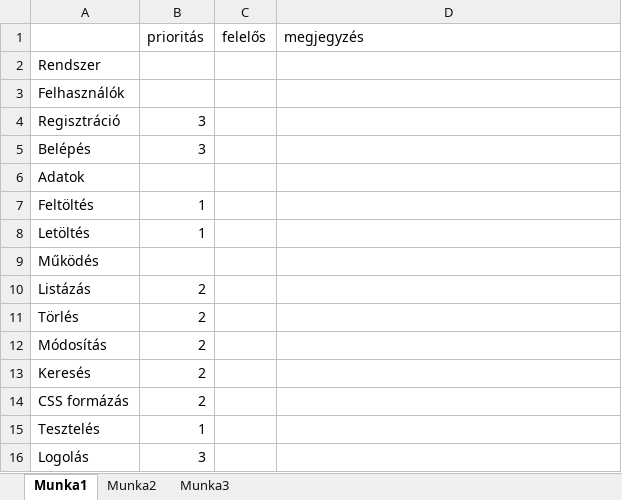
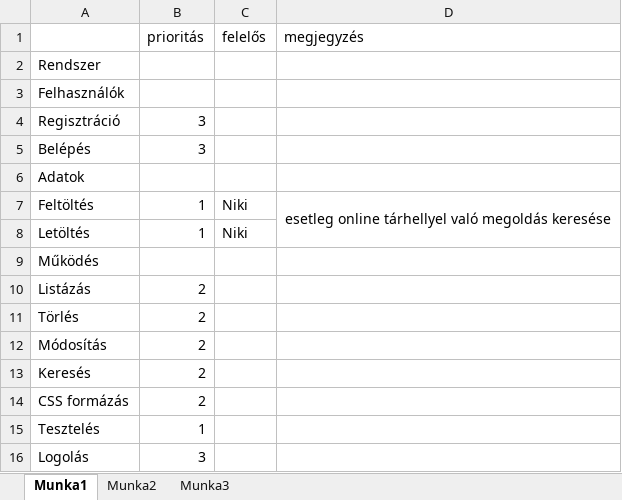
Before and after one commit to PersikN/A-team, an Excel workbook: feladatok.xlsx, sheet Munka1, drawn as a sheet; values as stored, in another font and other column widths than the file's, no borders; the diff names each change by its address in the sheet, - before the commit and + after, or states it on an @@ line.

Commit message:
feltöltés,letöltés bővítve; belépés, törlés, módosítás, keresés elkezdve;

```diff
--- a/feladatok.xlsx (sheet Munka1)
+++ b/feladatok.xlsx (sheet Munka1)
-C7:C8 (felelős): (empty)
+C7:C8 (felelős): Niki
-D7 (megjegyzés): (empty)
+D7 (megjegyzés): esetleg online tárhellyel való megoldás keresése
+D7:D8 merged
```
Also changed, not shown: 3 other files.
